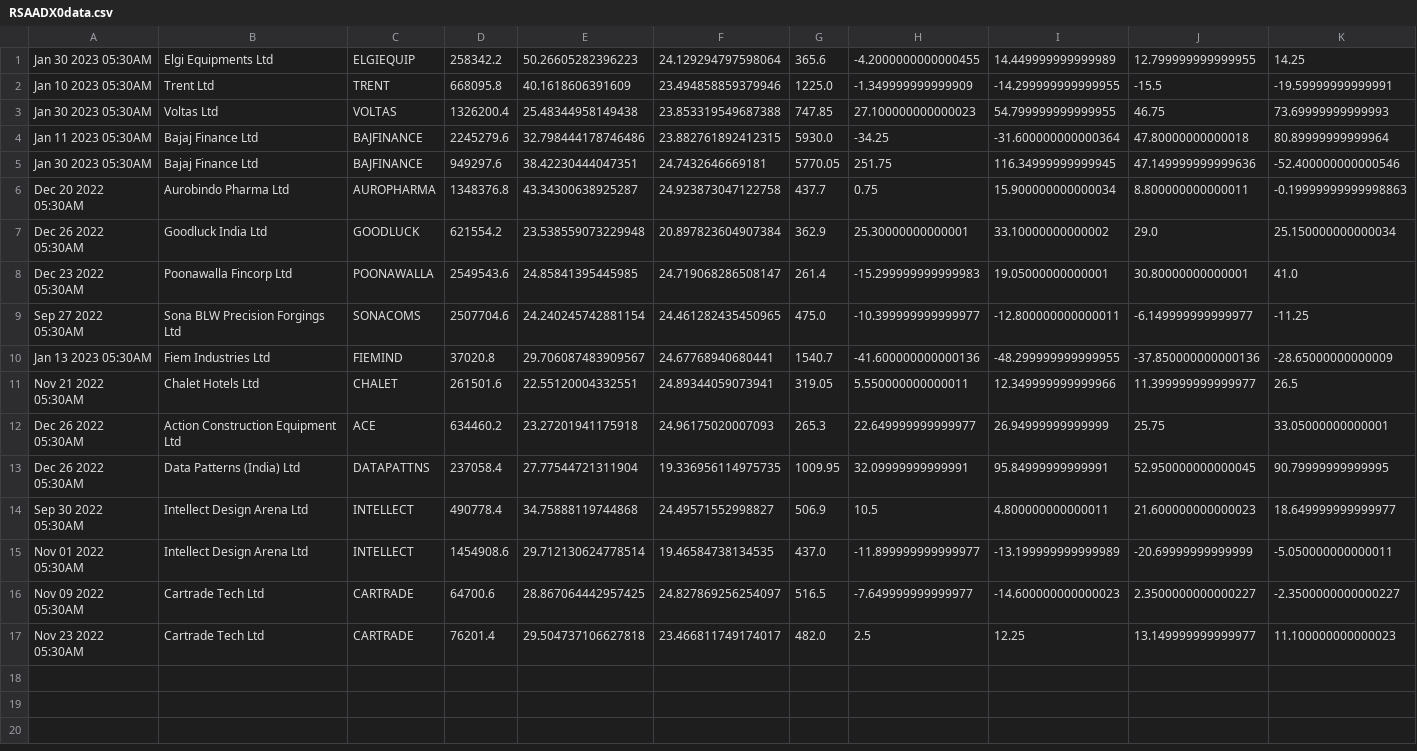
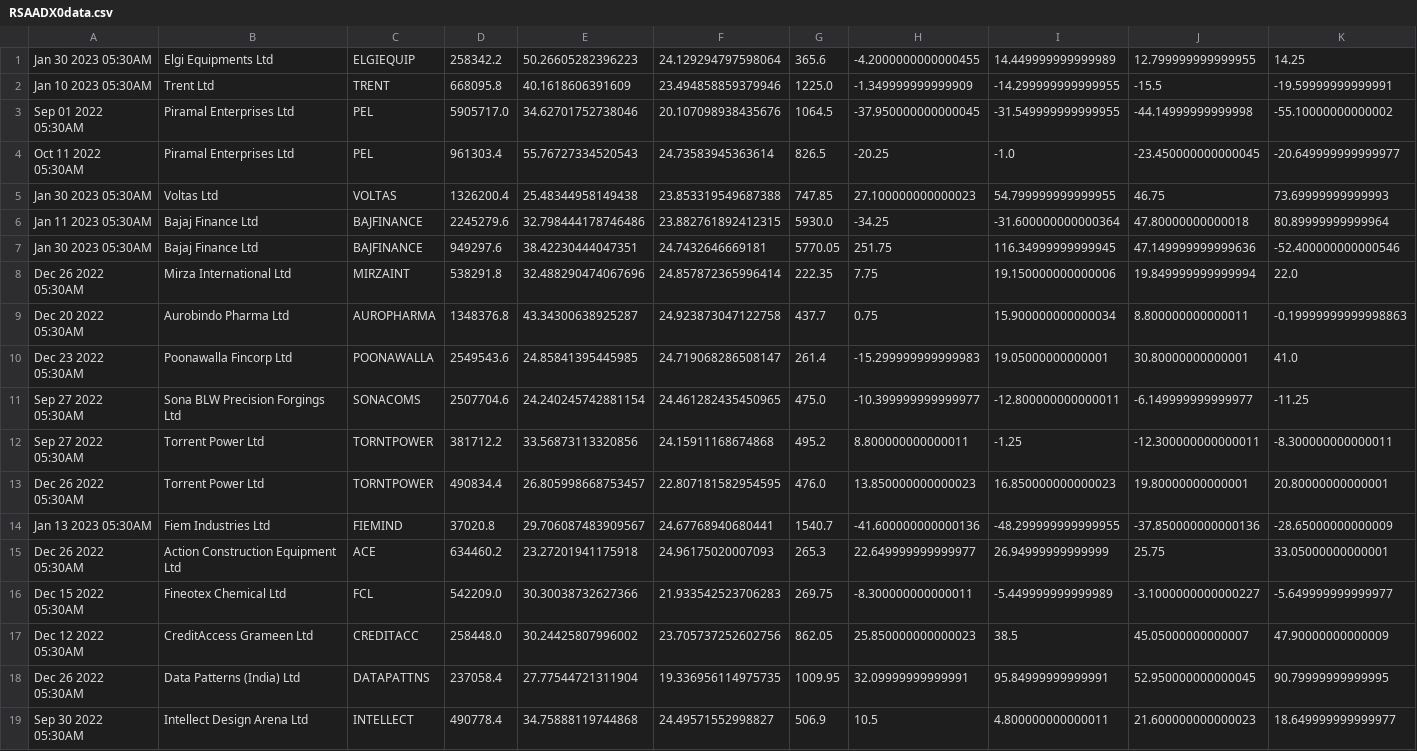
Before and after one commit to bentx/StockSpell, a CSV file: Results/details/RSAADX0data.csv, drawn as a sheet; only a part is shown; the shorter side is filled out with more unchanged rows; removed rows and columns are numbered as before the commit, all else as after; rows hold the shown columns only; the diff names each change by its address in the sheet, - before the commit and + after, or states it on an @@ line.

```diff
--- a/Results/details/RSAADX0data.csv
+++ b/Results/details/RSAADX0data.csv
+row 3: Sep 01 2022 05:30AM | Piramal Enterprises Ltd | PEL | 5905717.0 | 34.62701752738046 | 20.107098938435676 | 1064.5 | -37.950000000000045 | -31.549999999999955 | -44.14999999999998 | -55.10000000000002
+row 4: Oct 11 2022 05:30AM | Piramal Enterprises Ltd | PEL | 961303.4 | 55.76727334520543 | 24.73583945363614 | 826.5 | -20.25 | -1.0 | -23.450000000000045 | -20.649999999999977
+row 8: Dec 26 2022 05:30AM | Mirza International Ltd | MIRZAINT | 538291.8 | 32.488290474067696 | 24.857872365996414 | 222.35 | 7.75 | 19.150000000000006 | 19.849999999999994 | 22.0
-row 7: Dec 26 2022 05:30AM | Goodluck India Ltd | GOODLUCK | 621554.2 | 23.538559073229948 | 20.897823604907384 | 362.9 | 25.30000000000001 | 33.10000000000002 | 29.0 | 25.150000000000034
+row 12: Sep 27 2022 05:30AM | Torrent Power Ltd | TORNTPOWER | 381712.2 | 33.56873113320856 | 24.15911168674868 | 495.2 | 8.800000000000011 | -1.25 | -12.300000000000011 | -8.300000000000011
+row 13: Dec 26 2022 05:30AM | Torrent Power Ltd | TORNTPOWER | 490834.4 | 26.805998668753457 | 22.807181582954595 | 476.0 | 13.850000000000023 | 16.850000000000023 | 19.80000000000001 | 20.80000000000001
-row 11: Nov 21 2022 05:30AM | Chalet Hotels Ltd | CHALET | 261501.6 | 22.55120004332551 | 24.89344059073941 | 319.05 | 5.550000000000011 | 12.349999999999966 | 11.399999999999977 | 26.5
+row 16: Dec 15 2022 05:30AM | Fineotex Chemical Ltd | FCL | 542209.0 | 30.30038732627366 | 21.933542523706283 | 269.75 | -8.300000000000011 | -5.449999999999989 | -3.1000000000000227 | -5.649999999999977
+row 17: Dec 12 2022 05:30AM | CreditAccess Grameen Ltd | CREDITACC | 258448.0 | 30.24425807996002 | 23.705737252602756 | 862.05 | 25.850000000000023 | 38.5 | 45.05000000000007 | 47.90000000000009
```
Also changed, not shown: Results/details/1WA10data.csv, Results/details/1WA20data.csv, 24 other files.
